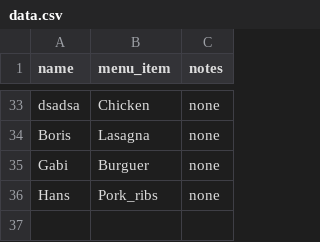
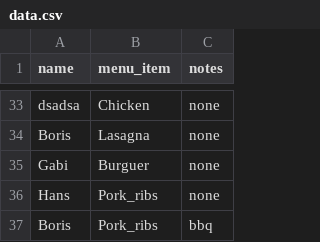
Before and after one commit to AMendez-SBSSecurity/DevSecOps-WebApp-Demo, a CSV file: static/data.csv, drawn as a sheet; only a part is shown, gaps mark what is left out; the diff names each change by its address in the sheet, - before the commit and + after, or states it on an @@ line.

Commit message:
New Register

```diff
--- a/static/data.csv
+++ b/static/data.csv
+row 37: Boris | Pork_ribs | bbq
```
